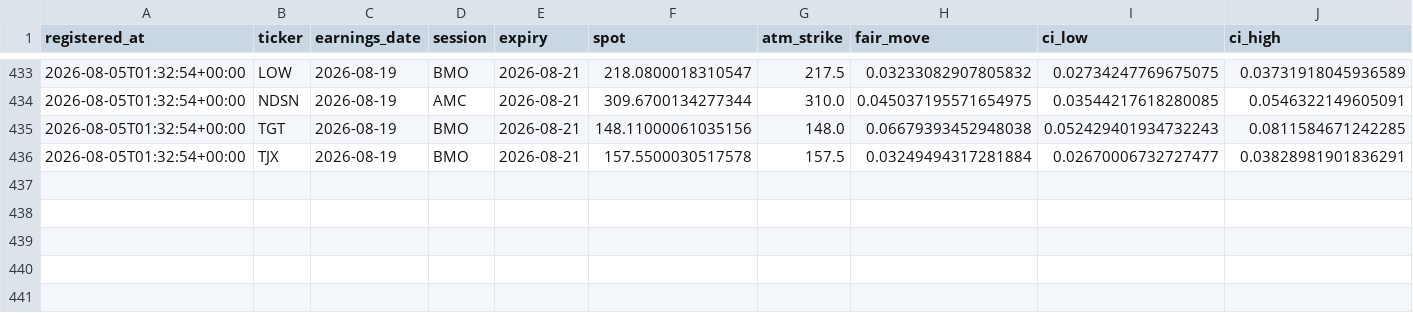
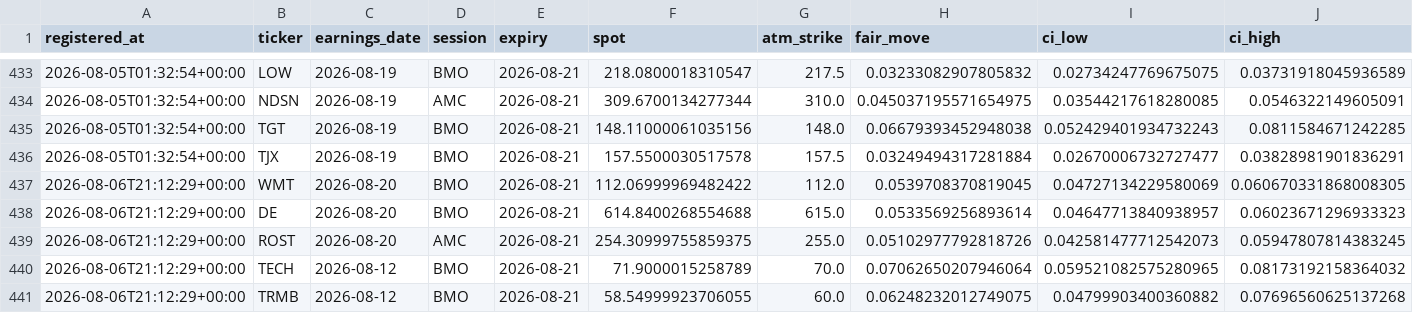
Before and after one commit to pykerl/earnings_trade_engine, a CSV file: log/predictions.csv, drawn as a sheet; only a part is shown, gaps mark what is left out; rows hold the shown columns only; the diff names each change by its address in the sheet, - before the commit and + after, or states it on an @@ line.

```diff
--- a/log/predictions.csv
+++ b/log/predictions.csv
+row 437: 2026-08-06T21:12:29+00:00 | WMT | 2026-08-20 | BMO | 2026-08-21 | 112.06999969482422 | 112.0 | 0.0539708370819045 | 0.04727134229580069 | 0.060670331868008305
+row 438: 2026-08-06T21:12:29+00:00 | DE | 2026-08-20 | BMO | 2026-08-21 | 614.8400268554688 | 615.0 | 0.0533569256893614 | 0.04647713840938957 | 0.06023671296933323
+row 439: 2026-08-06T21:12:29+00:00 | ROST | 2026-08-20 | AMC | 2026-08-21 | 254.30999755859375 | 255.0 | 0.05102977792818726 | 0.042581477712542073 | 0.05947807814383245
+row 440: 2026-08-06T21:12:29+00:00 | TECH | 2026-08-12 | BMO | 2026-08-21 | 71.9000015258789 | 70.0 | 0.07062650207946064 | 0.059521082575280965 | 0.08173192158364032
+row 441: 2026-08-06T21:12:29+00:00 | TRMB | 2026-08-12 | BMO | 2026-08-21 | 58.54999923706055 | 60.0 | 0.06248232012749075 | 0.04799903400360882 | 0.07696560625137268
```
Also changed, not shown: log/squeeze_predictions.csv, 1 other file.
